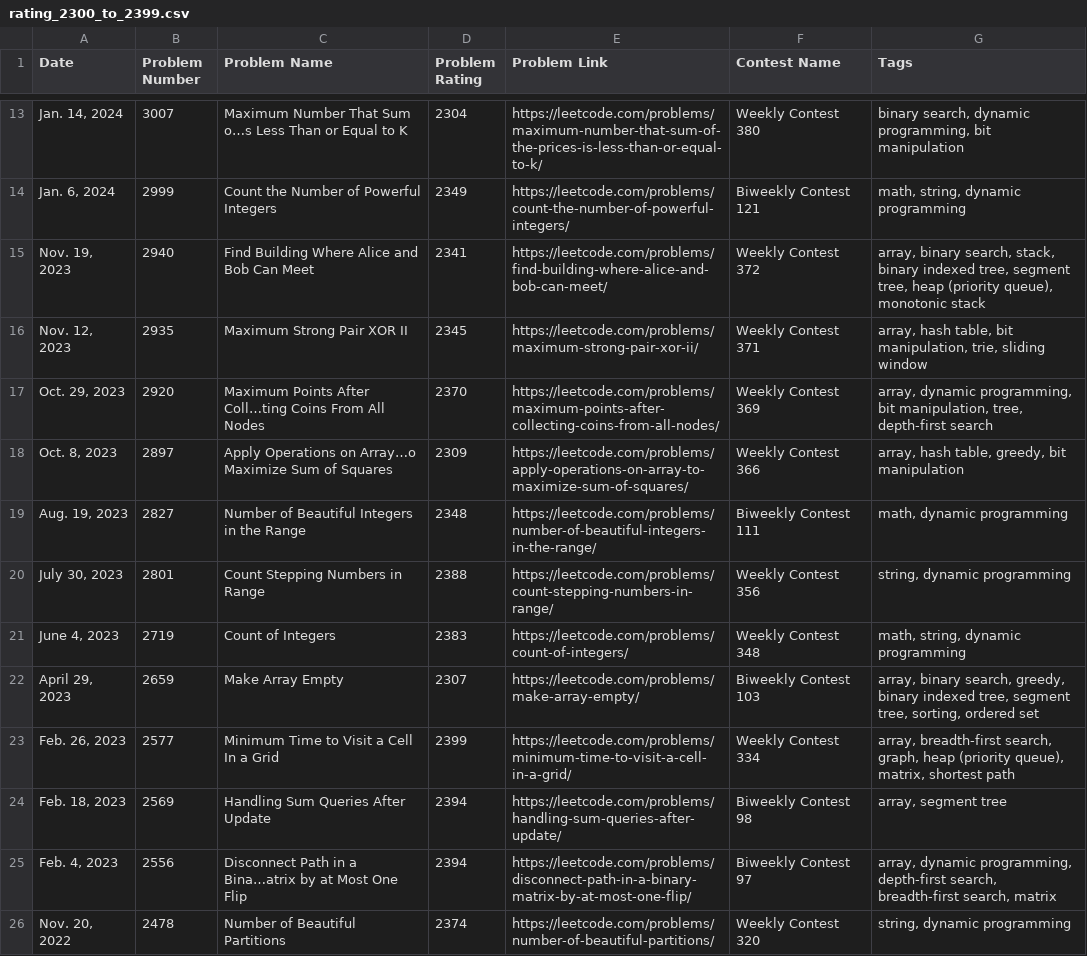
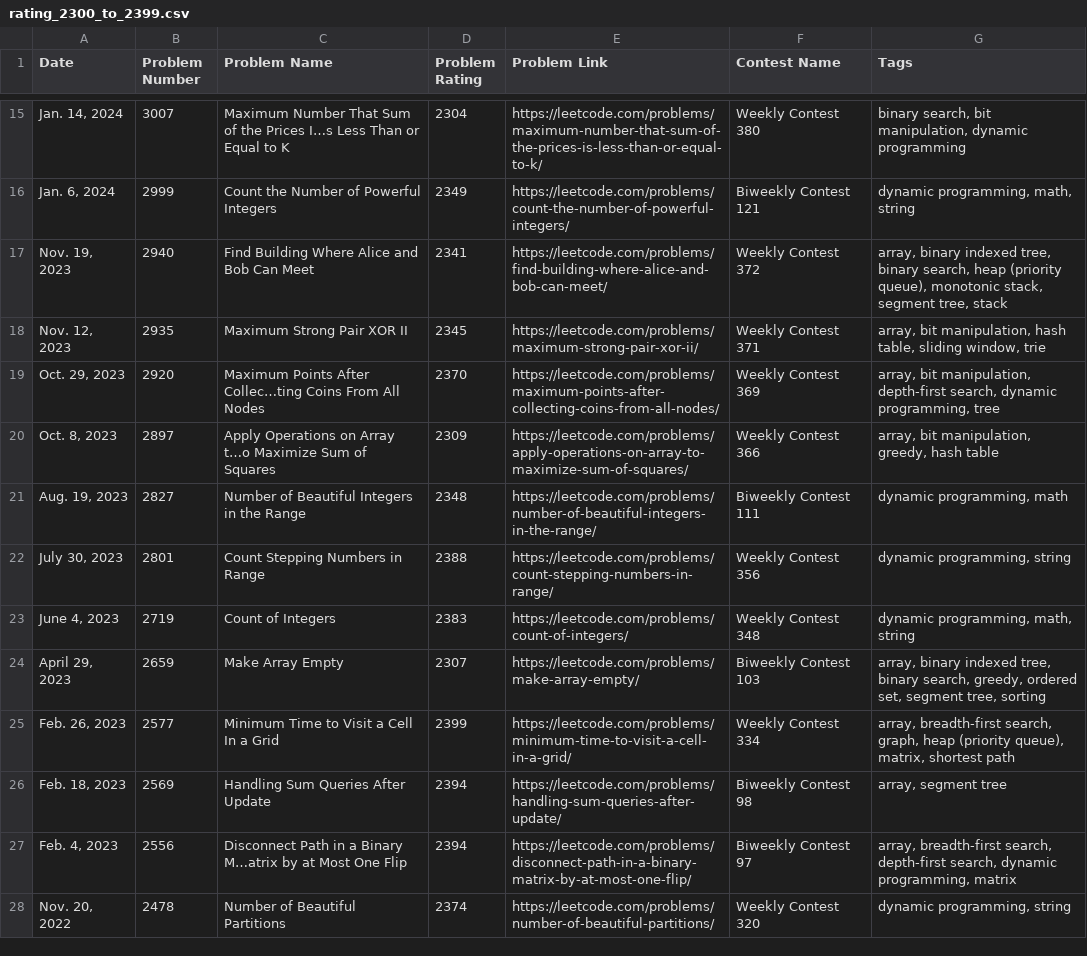
Before and after one commit to nilesyadv/Leetcode-Ladder, a CSV file: rating_groups/rating_2300_to_2399.csv, drawn as a sheet; only a part is shown, gaps mark what is left out; the diff covers the shown part only.

```diff
--- a/rating_groups/rating_2300_to_2399.csv
+++ b/rating_groups/rating_2300_to_2399.csv
@@ -13,14 +15,14 @@ Date,Problem Number,Problem Name,Problem Rating,Problem Link,Contest Name,Tags
-"Jan. 14, 2024",3007,Maximum Number That Sum o…s Less Than or Equal to K,2304,https://leetcode.com/problems/maximum-number-that-sum-of-the-prices-is-less-than-or-equal-to-k/,Weekly Contest 380,"binary search, dynamic programming, bit manipulation"
-"Jan. 6, 2024",2999,Count the Number of Powerful Integers,2349,https://leetcode.com/problems/count-the-number-of-powerful-integers/,Biweekly Contest 121,"math, string, dynamic programming"
-"Nov. 19, 2023",2940,Find Building Where Alice and Bob Can Meet,2341,https://leetcode.com/problems/find-building-where-alice-and-bob-can-meet/,Weekly Contest 372,"array, binary search, stack, binary indexed tree, segment tree, heap (priority queue), monotonic stack"
-"Nov. 12, 2023",2935,Maximum Strong Pair XOR II,2345,https://leetcode.com/problems/maximum-strong-pair-xor-ii/,Weekly Contest 371,"array, hash table, bit manipulation, trie, sliding window"
-"Oct. 29, 2023",2920,Maximum Points After Coll…ting Coins From All Nodes,2370,https://leetcode.com/problems/maximum-points-after-collecting-coins-from-all-nodes/,Weekly Contest 369,"array, dynamic programming, bit manipulation, tree, depth-first search"
-"Oct. 8, 2023",2897,Apply Operations on Array…o Maximize Sum of Squares,2309,https://leetcode.com/problems/apply-operations-on-array-to-maximize-sum-of-squares/,Weekly Contest 366,"array, hash table, greedy, bit manipulation"
-"Aug. 19, 2023",2827,Number of Beautiful Integers in the Range,2348,https://leetcode.com/problems/number-of-beautiful-integers-in-the-range/,Biweekly Contest 111,"math, dynamic programming"
-"July 30, 2023",2801,Count Stepping Numbers in Range,2388,https://leetcode.com/problems/count-stepping-numbers-in-range/,Weekly Contest 356,"string, dynamic programming"
-"June 4, 2023",2719,Count of Integers,2383,https://leetcode.com/problems/count-of-integers/,Weekly Contest 348,"math, string, dynamic programming"
-"April 29, 2023",2659,Make Array Empty,2307,https://leetcode.com/problems/make-array-empty/,Biweekly Contest 103,"array, binary search, greedy, binary indexed tree, segment tree, sorting, ordered set"
+"Jan. 14, 2024",3007,Maximum Number That Sum of the Prices I…s Less Than or Equal to K,2304,https://leetcode.com/problems/maximum-number-that-sum-of-the-prices-is-less-than-or-equal-to-k/,Weekly Contest 380,"binary search, bit manipulation, dynamic programming"
+"Jan. 6, 2024",2999,Count the Number of Powerful Integers,2349,https://leetcode.com/problems/count-the-number-of-powerful-integers/,Biweekly Contest 121,"dynamic programming, math, string"
+"Nov. 19, 2023",2940,Find Building Where Alice and Bob Can Meet,2341,https://leetcode.com/problems/find-building-where-alice-and-bob-can-meet/,Weekly Contest 372,"array, binary indexed tree, binary search, heap (priority queue), monotonic stack, segment tree, stack"
+"Nov. 12, 2023",2935,Maximum Strong Pair XOR II,2345,https://leetcode.com/problems/maximum-strong-pair-xor-ii/,Weekly Contest 371,"array, bit manipulation, hash table, sliding window, trie"
+"Oct. 29, 2023",2920,Maximum Points After Collec…ting Coins From All Nodes,2370,https://leetcode.com/problems/maximum-points-after-collecting-coins-from-all-nodes/,Weekly Contest 369,"array, bit manipulation, depth-first search, dynamic programming, tree"
+"Oct. 8, 2023",2897,Apply Operations on Array t…o Maximize Sum of Squares,2309,https://leetcode.com/problems/apply-operations-on-array-to-maximize-sum-of-squares/,Weekly Contest 366,"array, bit manipulation, greedy, hash table"
+"Aug. 19, 2023",2827,Number of Beautiful Integers in the Range,2348,https://leetcode.com/problems/number-of-beautiful-integers-in-the-range/,Biweekly Contest 111,"dynamic programming, math"
+"July 30, 2023",2801,Count Stepping Numbers in Range,2388,https://leetcode.com/problems/count-stepping-numbers-in-range/,Weekly Contest 356,"dynamic programming, string"
+"June 4, 2023",2719,Count of Integers,2383,https://leetcode.com/problems/count-of-integers/,Weekly Contest 348,"dynamic programming, math, string"
+"April 29, 2023",2659,Make Array Empty,2307,https://leetcode.com/problems/make-array-empty/,Biweekly Contest 103,"array, binary indexed tree, binary search, greedy, ordered set, segment tree, sorting"
 "Feb. 26, 2023",2577,Minimum Time to Visit a Cell In a Grid,2399,https://leetcode.com/problems/minimum-time-to-visit-a-cell-in-a-grid/,Weekly Contest 334,"array, breadth-first search, graph, heap (priority queue), matrix, shortest path"
 "Feb. 18, 2023",2569,Handling Sum Queries After Update,2394,https://leetcode.com/problems/handling-sum-queries-after-update/,Biweekly Contest 98,"array, segment tree"
-"Feb. 4, 2023",2556,Disconnect Path in a Bina…atrix by at Most One Flip,2394,https://leetcode.com/problems/disconnect-path-in-a-binary-matrix-by-at-most-one-flip/,Biweekly Contest 97,"array, dynamic programming, depth-first search, breadth-first search, matrix"
-"Nov. 20, 2022",2478,Number of Beautiful Partitions,2374,https://leetcode.com/problems/number-of-beautiful-partitions/,Weekly Contest 320,"string, dynamic programming"
+"Feb. 4, 2023",2556,Disconnect Path in a Binary M…atrix by at Most One Flip,2394,https://leetcode.com/problems/disconnect-path-in-a-binary-matrix-by-at-most-one-flip/,Biweekly Contest 97,"array, breadth-first search, depth-first search, dynamic programming, matrix"
+"Nov. 20, 2022",2478,Number of Beautiful Partitions,2374,https://leetcode.com/problems/number-of-beautiful-partitions/,Weekly Contest 320,"dynamic programming, string"
```
Also changed, not shown: 2 added rows and 53 edited cells elsewhere in this file, rating_groups/rating_1600_to_1699.csv, rating_groups/rating_2000_to_2099.csv, 44 other files.
